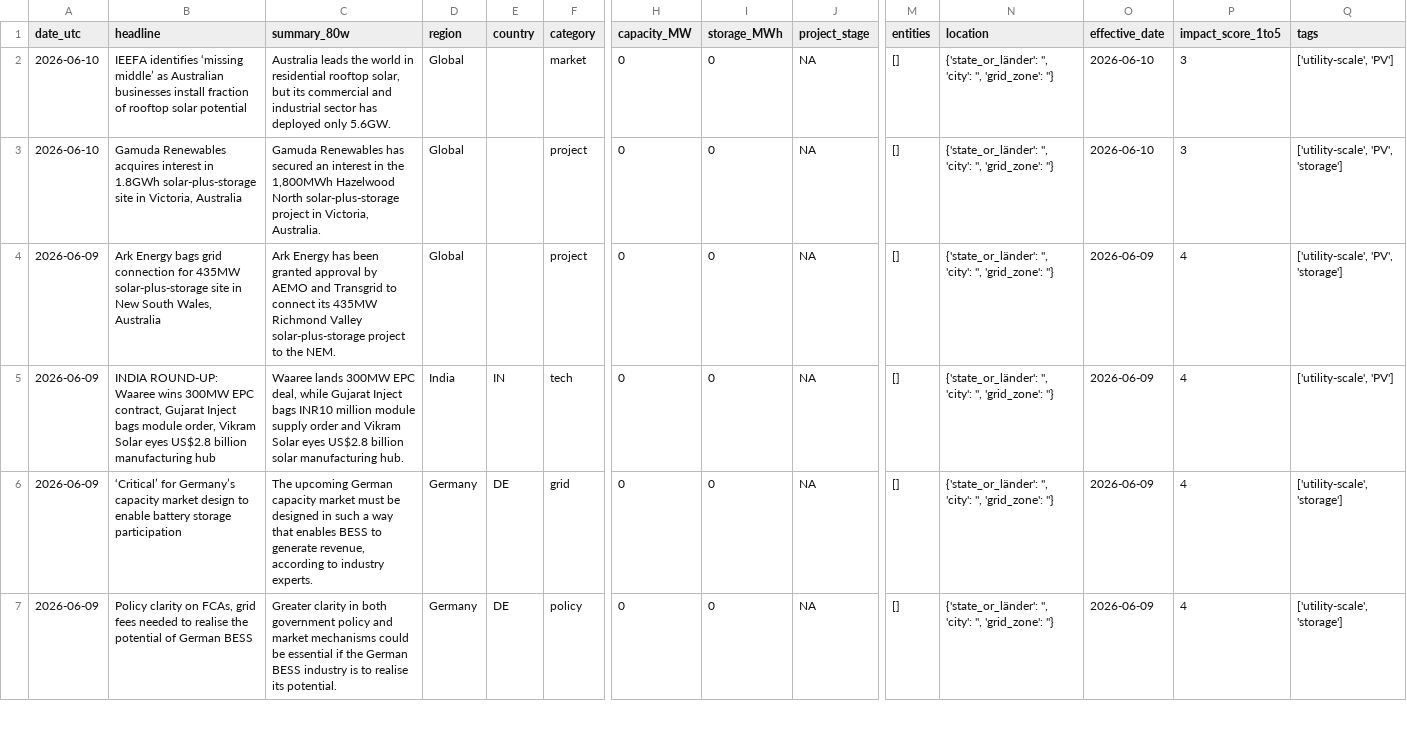
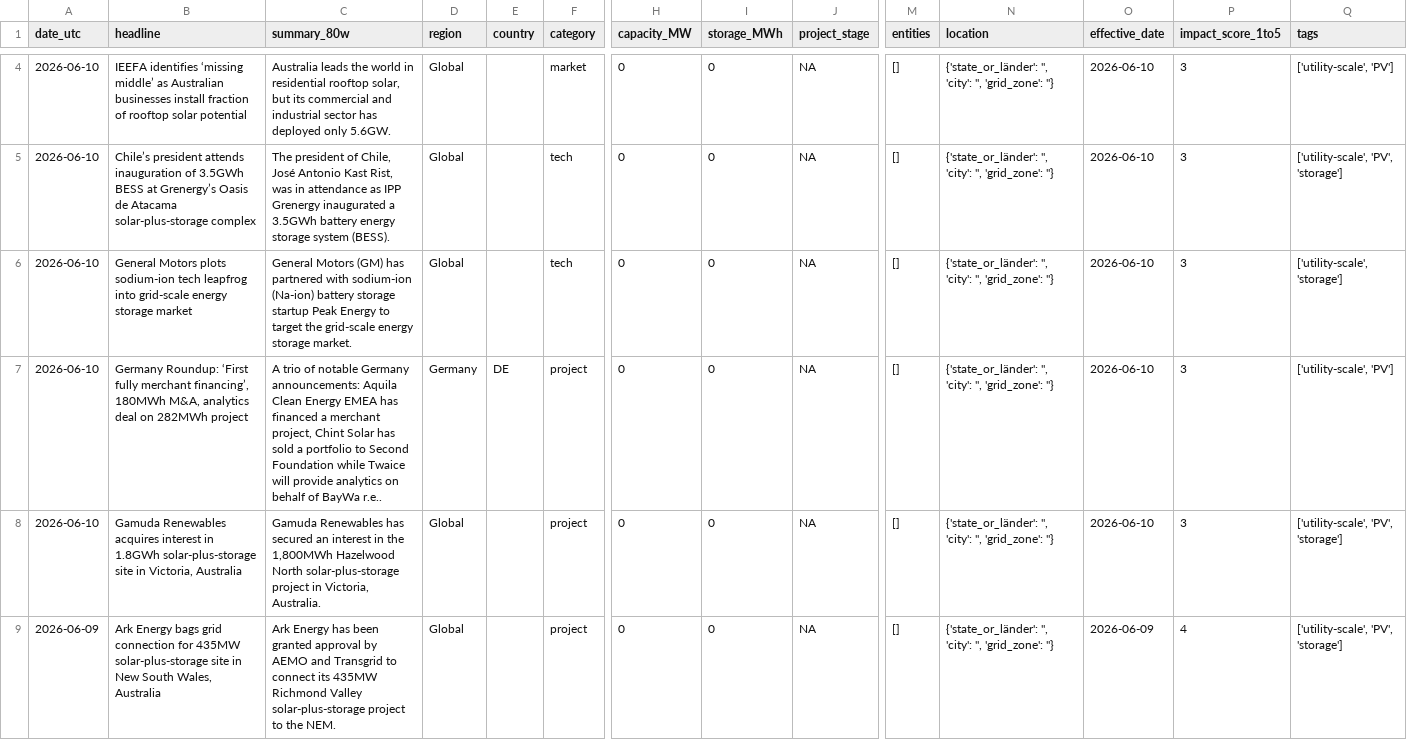
Before and after one commit to Kherde/Global-PV-BESS-Intelligence-Hub-DE-IN-EU-, a CSV file: docs/dataset.csv, drawn as a sheet; only a part is shown, gaps mark what is left out; the shorter side is filled out with more unchanged rows; rows hold the shown columns only; the diff covers the shown part only; the diff names each change by its address in the sheet, - before the commit and + after, or states it on an @@ line.

```diff
--- a/docs/dataset.csv
+++ b/docs/dataset.csv
+row 5: 2026-06-10 | Chile’s president attends inauguration of 3.5GWh BESS at Grenergy’s Oasis de Atacama solar-plus-storage complex | The president of Chile, José Antonio Kast Rist, was in attendance as IPP Grenergy inaugurated a 3.5GWh battery energy storage system (BESS). | Global |  | tech | 0 | 0 | NA | [] | {'state_or_länder': '', 'city': '', 'grid_zone': ''} | 2026-06-10 | 3 | ['utility-scale', 'PV', 'storage']
+row 6: 2026-06-10 | General Motors plots sodium-ion tech leapfrog into grid-scale energy storage market | General Motors (GM) has partnered with sodium-ion (Na-ion) battery storage startup Peak Energy to target the grid-scale energy storage market. | Global |  | tech | 0 | 0 | NA | [] | {'state_or_länder': '', 'city': '', 'grid_zone': ''} | 2026-06-10 | 3 | ['utility-scale', 'storage']
+row 7: 2026-06-10 | Germany Roundup: ‘First fully merchant financing’, 180MWh M&A, analytics deal on 282MWh project | A trio of notable Germany announcements: Aquila Clean Energy EMEA has financed a merchant project, Chint Solar has sold a portfolio to Second Foundation while Twaice will provide analytics on behalf of BayWa r.e.. | Germany | DE | project | 0 | 0 | NA | [] | {'state_or_länder': '', 'city': '', 'grid_zone': ''} | 2026-06-10 | 3 | ['utility-scale', 'PV']
```
Also changed, not shown: 2 added rows and 5 removed rows elsewhere in this file, 1 other file.
